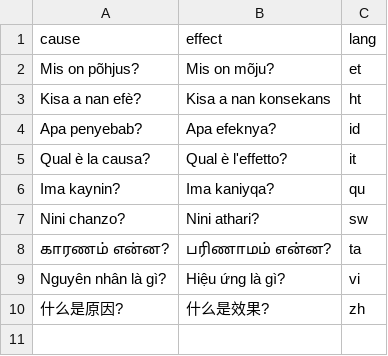
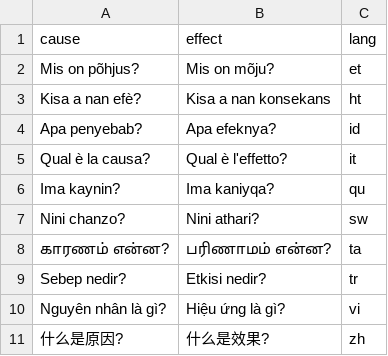
Before and after one commit to gaberm/master-thesis, a CSV file: res/translation.csv, drawn as a sheet.

Commit message:
Added Turkish (tk) to translations for XCOPA

```diff
--- a/res/translation.csv
+++ b/res/translation.csv
@@ -8,2 +8,3 @@ Nini chanzo?,Nini athari?,sw
 காரணம் என்ன?,பரிணாமம் என்ன?,ta
+Sebep nedir?,Etkisi nedir?,tr
 Nguyên nhân là gì?,Hiệu ứng là gì?,vi
```
